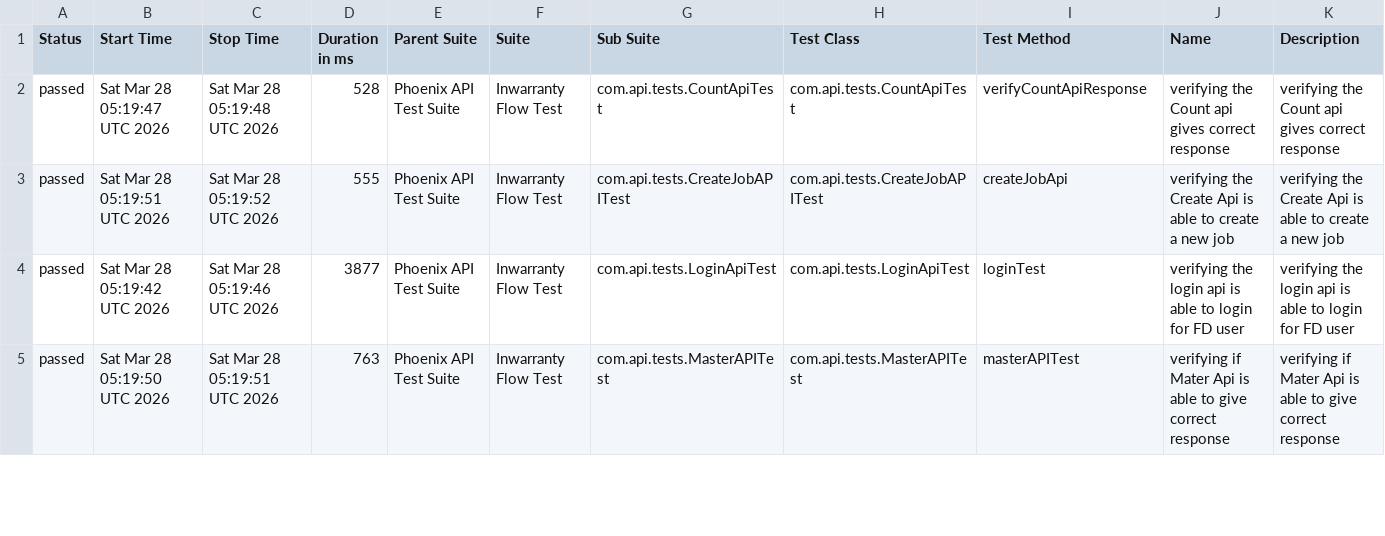
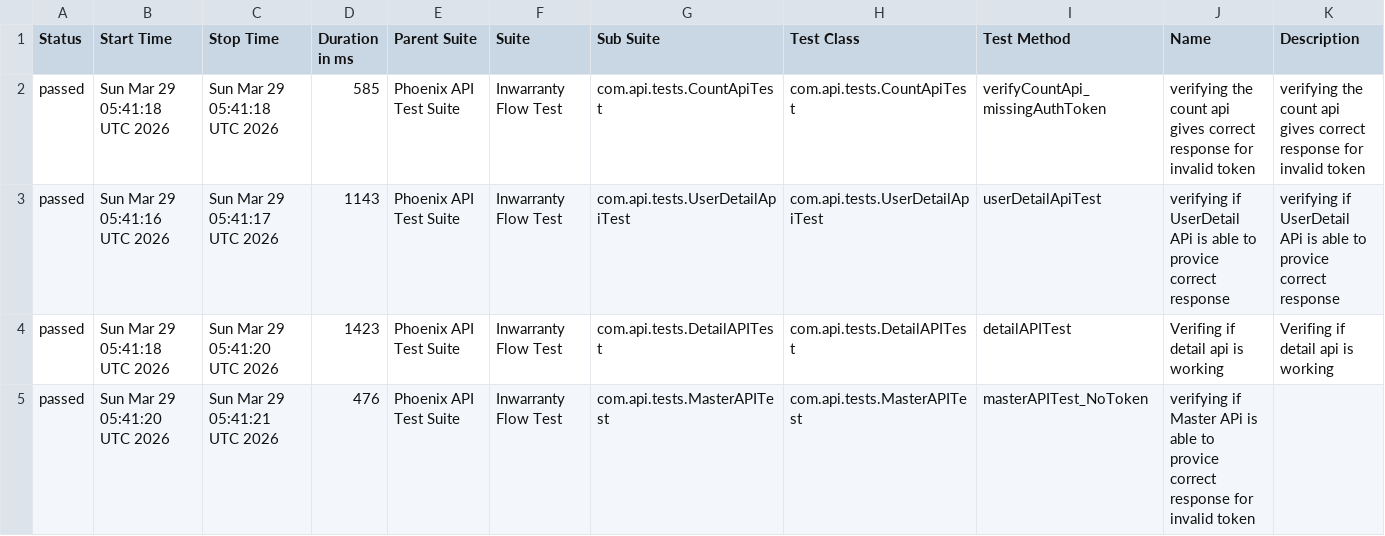
Before and after one commit to RanjaniManuel/PhoenixTestAutomationFramework, a CSV file: data/suites.csv, drawn as a sheet; only a part is shown; the diff covers the shown part only.

```diff
--- a/data/suites.csv
+++ b/data/suites.csv
@@ -1,5 +1,5 @@
 "Status","Start Time","Stop Time","Duration in ms","Parent Suite","Suite","Sub Suite","Test Class","Test Method","Name","Description"
-"passed","Sat Mar 28 05:19:47 UTC 2026","Sat Mar 28 05:19:48 UTC 2026","528","Phoenix API Test Suite","Inwarranty Flow Test","com.api.tests.CountApiTest","com.api.tests.CountApiTest","verifyCountApiResponse","verifying the Count api gives correct response","verifying the Count api gives correct response"
-"passed","Sat Mar 28 05:19:51 UTC 2026","Sat Mar 28 05:19:52 UTC 2026","555","Phoenix API Test Suite","Inwarranty Flow Test","com.api.tests.CreateJobAPITest","com.api.tests.CreateJobAPITest","createJobApi","verifying the Create Api is able to create a new job","verifying the Create Api is able to create a new job"
-"passed","Sat Mar 28 05:19:42 UTC 2026","Sat Mar 28 05:19:46 UTC 2026","3877","Phoenix API Test Suite","Inwarranty Flow Test","com.api.tests.LoginApiTest","com.api.tests.LoginApiTest","loginTest","verifying the login api is able to login for FD user","verifying the login api is able to login for FD user"
-"passed","Sat Mar 28 05:19:50 UTC 2026","Sat Mar 28 05:19:51 UTC 2026","763","Phoenix API Test Suite","Inwarranty Flow Test","com.api.tests.MasterAPITest","com.api.tests.MasterAPITest","masterAPITest","verifying if Mater Api is able to give correct response","verifying if Mater Api is able to give correct response"
+"passed","Sun Mar 29 05:41:18 UTC 2026","Sun Mar 29 05:41:18 UTC 2026","585","Phoenix API Test Suite","Inwarranty Flow Test","com.api.tests.CountApiTest","com.api.tests.CountApiTest","verifyCountApi_missingAuthToken","verifying the count api gives correct response for invalid token","verifying the count api gives correct response for invalid token"
+"passed","Sun Mar 29 05:41:16 UTC 2026","Sun Mar 29 05:41:17 UTC 2026","1143","Phoenix API Test Suite","Inwarranty Flow Test","com.api.tests.UserDetailApiTest","com.api.tests.UserDetailApiTest","userDetailApiTest","verifying if UserDetail APi is able to provice correct response","verifying if UserDetail APi is able to provice correct response"
+"passed","Sun Mar 29 05:41:18 UTC 2026","Sun Mar 29 05:41:20 UTC 2026","1423","Phoenix API Test Suite","Inwarranty Flow Test","com.api.tests.DetailAPITest","com.api.tests.DetailAPITest","detailAPITest","Verifing if  detail api is working ","Verifing if  detail api is working "
+"passed","Sun Mar 29 05:41:20 UTC 2026","Sun Mar 29 05:41:21 UTC 2026","476","Phoenix API Test Suite","Inwarranty Flow Test","com.api.tests.MasterAPITest","com.api.tests.MasterAPITest","masterAPITest_NoToken","verifying if Master APi is able to provice correct response for invalid token",""
```
Also changed, not shown: 32 edited cells elsewhere in this file, data/behaviors.csv, 50 other files.
